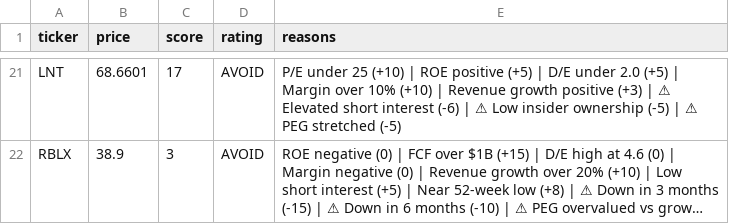
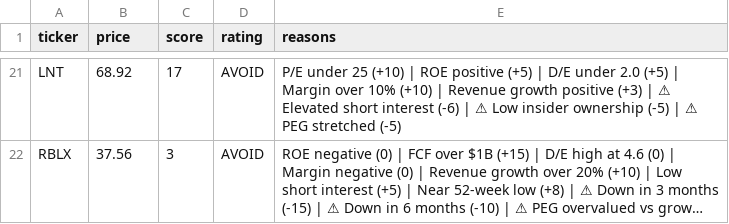
Before and after one commit to leafy-joyce-t/stock-tracker, a CSV file: data/scores.csv, drawn as a sheet; only a part is shown, gaps mark what is left out; long unchanged cells end in …; the diff covers the shown part only; the diff names each change by its address in the sheet, - before the commit and + after, or states it on an @@ line.

```diff
--- a/data/scores.csv
+++ b/data/scores.csv
-B21 (price): 68.6601
+B21 (price): 68.92
-B22 (price): 38.9
+B22 (price): 37.56
```
Also changed, not shown: 4 added rows, 4 removed rows and 24 edited cells elsewhere in this file, data/calculated_ratios.csv, data/comparison.csv, 23 other files.
